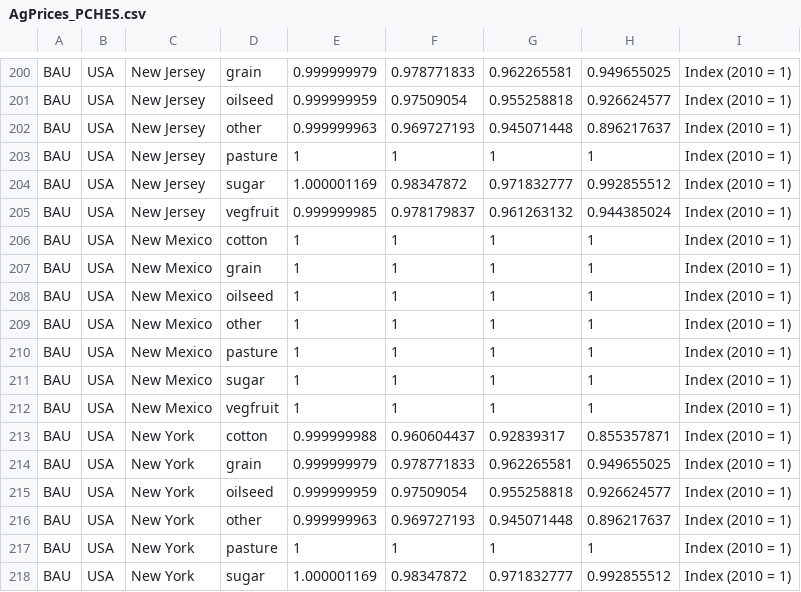
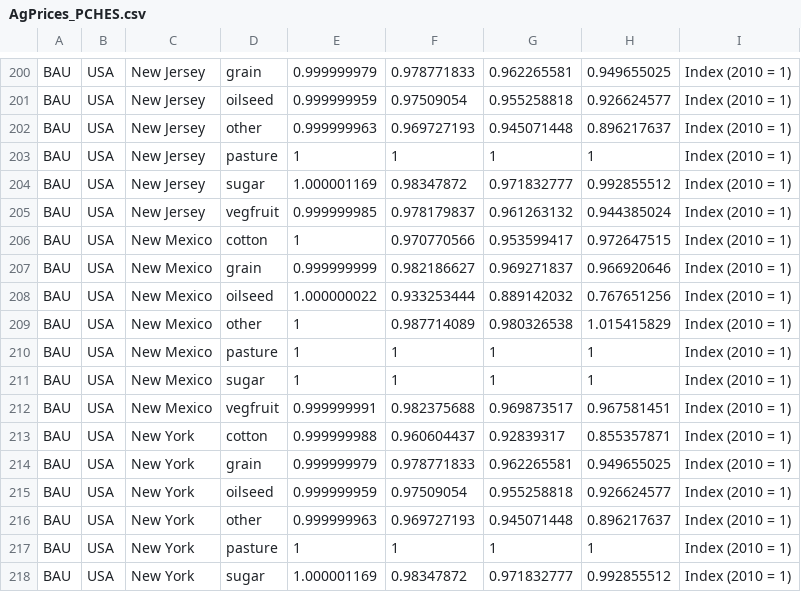
Before and after one commit to JGCRI/gcamland, a CSV file: inst/extdata/scenario-data/AgPrices_PCHES.csv, drawn as a sheet; only a part is shown, gaps mark what is left out.

Commit message:
Fix New Mexico prices

```diff
--- a/inst/extdata/scenario-data/AgPrices_PCHES.csv
+++ b/inst/extdata/scenario-data/AgPrices_PCHES.csv
@@ -205,9 +205,9 @@ BAU,USA,New Jersey,sugar,1.000001169,0.98347872,0.971832777,0.992855512,Index (2
 BAU,USA,New Jersey,vegfruit,0.999999985,0.978179837,0.961263132,0.944385024,Index (2010 = 1)
-BAU,USA,New Mexico,cotton,1,1,1,1,Index (2010 = 1)
-BAU,USA,New Mexico,grain,1,1,1,1,Index (2010 = 1)
-BAU,USA,New Mexico,oilseed,1,1,1,1,Index (2010 = 1)
-BAU,USA,New Mexico,other,1,1,1,1,Index (2010 = 1)
+BAU,USA,New Mexico,cotton,1,0.970770566,0.953599417,0.972647515,Index (2010 = 1)
+BAU,USA,New Mexico,grain,0.999999999,0.982186627,0.969271837,0.966920646,Index (2010 = 1)
+BAU,USA,New Mexico,oilseed,1.000000022,0.933253444,0.889142032,0.767651256,Index (2010 = 1)
+BAU,USA,New Mexico,other,1,0.987714089,0.980326538,1.015415829,Index (2010 = 1)
 BAU,USA,New Mexico,pasture,1,1,1,1,Index (2010 = 1)
 BAU,USA,New Mexico,sugar,1,1,1,1,Index (2010 = 1)
-BAU,USA,New Mexico,vegfruit,1,1,1,1,Index (2010 = 1)
+BAU,USA,New Mexico,vegfruit,0.999999991,0.982375688,0.969873517,0.967581451,Index (2010 = 1)
 BAU,USA,New York,cotton,0.999999988,0.960604437,0.92839317,0.855357871,Index (2010 = 1)
```
